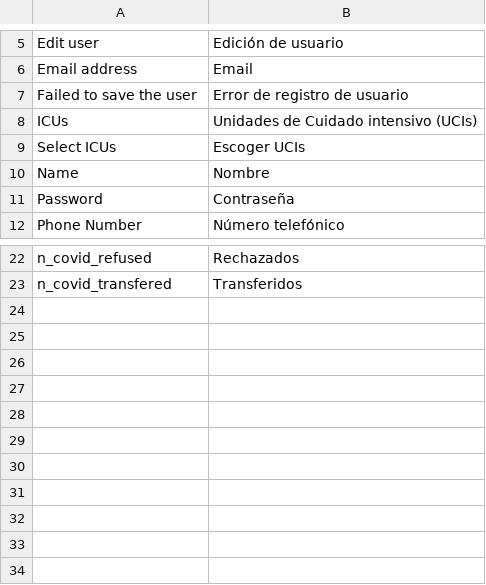
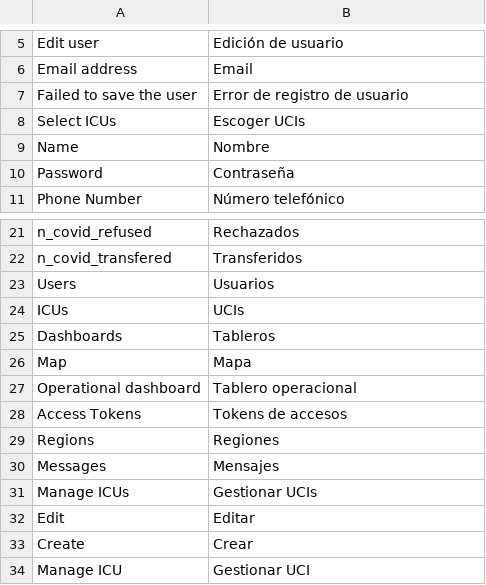
Before and after one commit to Inria-Chile/icubam, a CSV file: icubam/backoffice/translations/es.csv, drawn as a sheet; only a part is shown, gaps mark what is left out; removed rows and columns are numbered as before the commit, all else as after; the diff names each change by its address in the sheet, - before the commit and + after, or states it on an @@ line.

Commit message:
WIP: add backoffice translations

```diff
--- a/icubam/backoffice/translations/es.csv
+++ b/icubam/backoffice/translations/es.csv
-row 8: ICUs | Unidades de Cuidado intensivo (UCIs)
+row 23: Users | Usuarios
+row 24: ICUs | UCIs
+row 25: Dashboards | Tableros
+row 26: Map | Mapa
+row 27: Operational dashboard | Tablero operacional
+row 28: Access Tokens | Tokens de accesos
+row 29: Regions | Regiones
+row 30: Messages | Mensajes
+row 31: Manage ICUs | Gestionar UCIs
+row 32: Edit | Editar
+row 33: Create | Crear
+row 34: Manage ICU | Gestionar UCI
```
Also changed, not shown: 4 other files.
